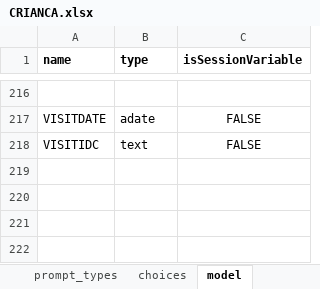
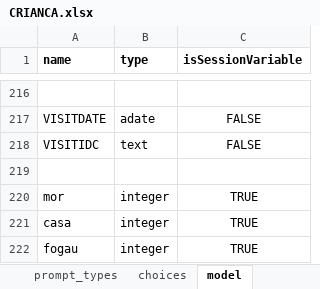
Before and after one commit to BandimHealthProject/freebase, an Excel workbook: app/config/tables/CRIANCA/forms/CRIANCA/CRIANCA.xlsx, sheet model, drawn as a sheet; only a part is shown, gaps mark what is left out; values as stored, in another font and other column widths than the file's, no borders; the diff names each change by its address in the sheet, - before the commit and + after, or states it on an @@ line.

```diff
--- a/app/config/tables/CRIANCA/forms/CRIANCA/CRIANCA.xlsx (sheet model)
+++ b/app/config/tables/CRIANCA/forms/CRIANCA/CRIANCA.xlsx (sheet model)
+row 219: (empty)
+row 220: mor | integer | TRUE
+row 221: casa | integer | TRUE
+row 222: fogau | integer | TRUE
```
Also changed, not shown: sheet reg, 2 other files.
